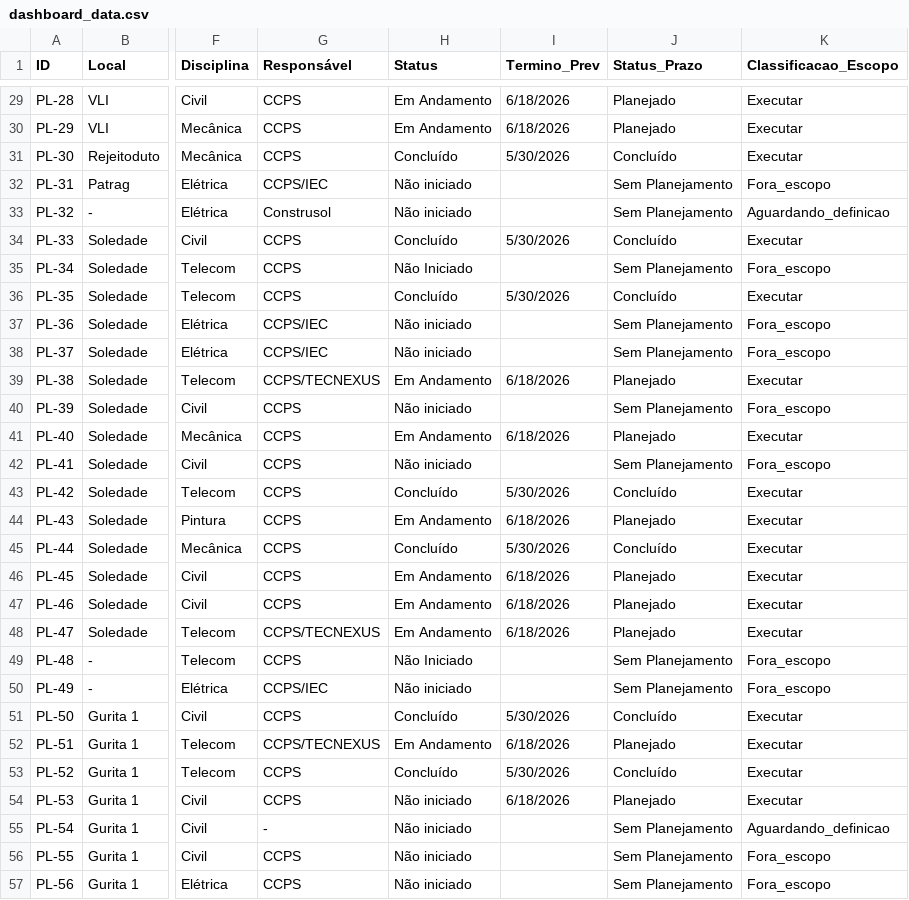
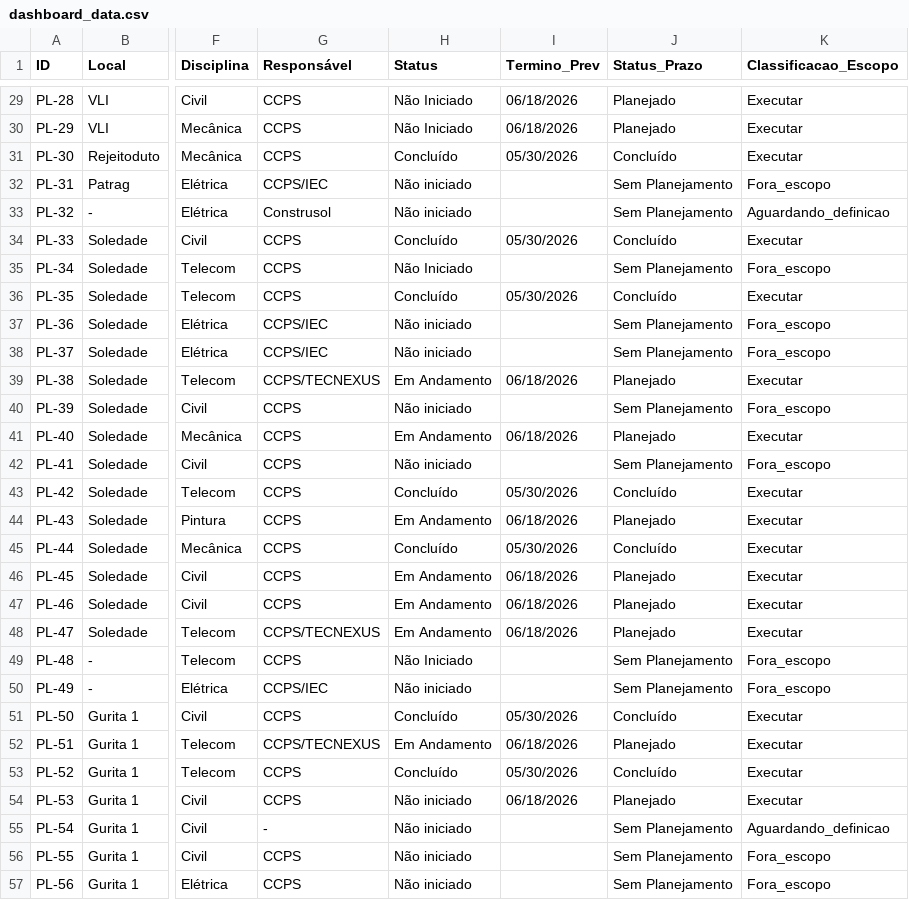
Before and after one commit to vcmarques94-stack/dashboard-punchlist-gerdau, a CSV file: dashboard_data.csv, drawn as a sheet; only a part is shown, gaps mark what is left out; the diff covers the shown part only; the diff names each change by its address in the sheet, - before the commit and + after, or states it on an @@ line.

Commit message:
Ajuste status

```diff
--- a/dashboard_data.csv
+++ b/dashboard_data.csv
-H29:H30 (Status): Em Andamento
+H29:H30 (Status): Não Iniciado
-I29:I30 (Termino_Prev): 6/18/2026
+I29:I30 (Termino_Prev): 06/18/2026
-I31 (Termino_Prev): 5/30/2026
+I31 (Termino_Prev): 05/30/2026
-I34 (Termino_Prev): 5/30/2026
+I34 (Termino_Prev): 05/30/2026
-I36 (Termino_Prev): 5/30/2026
+I36 (Termino_Prev): 05/30/2026
-I39 (Termino_Prev): 6/18/2026
+I39 (Termino_Prev): 06/18/2026
-I41 (Termino_Prev): 6/18/2026
+I41 (Termino_Prev): 06/18/2026
-I43 (Termino_Prev): 5/30/2026
+I43 (Termino_Prev): 05/30/2026
-I44 (Termino_Prev): 6/18/2026
+I44 (Termino_Prev): 06/18/2026
-I45 (Termino_Prev): 5/30/2026
+I45 (Termino_Prev): 05/30/2026
-I46:I48 (Termino_Prev): 6/18/2026
+I46:I48 (Termino_Prev): 06/18/2026
-I51 (Termino_Prev): 5/30/2026
+I51 (Termino_Prev): 05/30/2026
-I52 (Termino_Prev): 6/18/2026
+I52 (Termino_Prev): 06/18/2026
-I53 (Termino_Prev): 5/30/2026
+I53 (Termino_Prev): 05/30/2026
-I54 (Termino_Prev): 6/18/2026
+I54 (Termino_Prev): 06/18/2026
```
Also changed, not shown: 56 edited cells elsewhere in this file.
